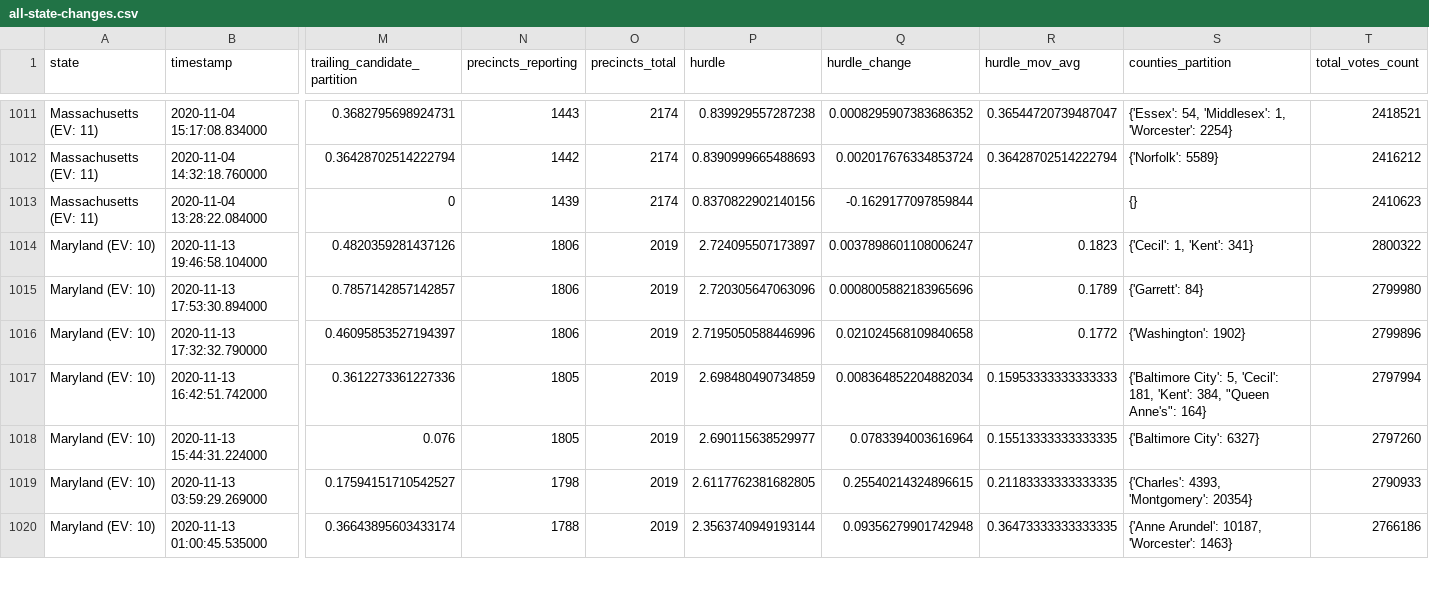
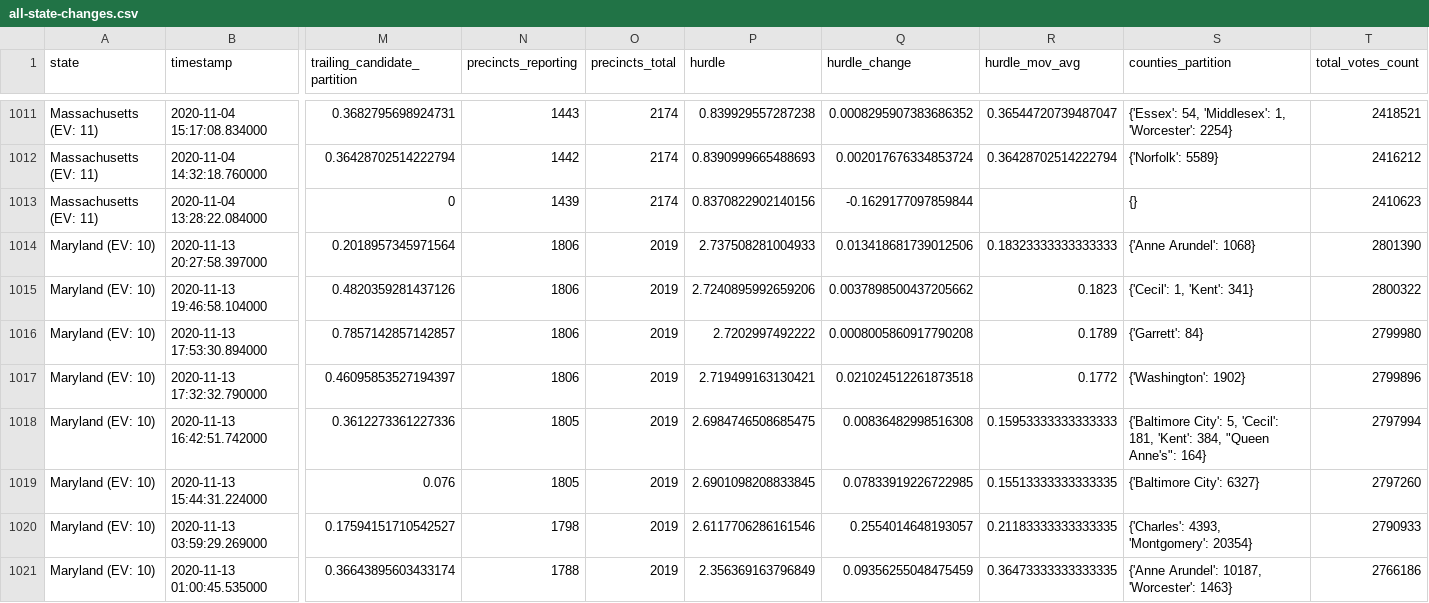
Before and after one commit to Ne02012/NYT-2020-Vote-Count_Tracker, a CSV file: all-state-changes.csv, drawn as a sheet; only a part is shown, gaps mark what is left out; addresses are those after the commit; rows hold the shown columns only; the diff covers the shown part only; the diff names each change by its address in the sheet, - before the commit and + after, or states it on an @@ line.

```diff
--- a/all-state-changes.csv
+++ b/all-state-changes.csv
+row 1014: Maryland (EV: 10) | 2020-11-13 20:27:58.397000 | 0.2018957345971564 | 1806 | 2019 | 2.737508281004933 | 0.013418681739012506 | 0.18323333333333333 | {'Anne Arundel': 1068} | 2801390
-P1015 (hurdle): 2.724095507173897
+P1015 (hurdle): 2.7240895992659206
-Q1015 (hurdle_change): 0.0037898601108006247
+Q1015 (hurdle_change): 0.0037898500437205662
-P1016 (hurdle): 2.720305647063096
+P1016 (hurdle): 2.7202997492222
-Q1016 (hurdle_change): 0.0008005882183965696
+Q1016 (hurdle_change): 0.0008005860917790208
-P1017 (hurdle): 2.7195050588446996
+P1017 (hurdle): 2.719499163130421
-Q1017 (hurdle_change): 0.021024568109840658
+Q1017 (hurdle_change): 0.021024512261873518
-P1018 (hurdle): 2.698480490734859
+P1018 (hurdle): 2.6984746508685475
-Q1018 (hurdle_change): 0.008364852204882034
+Q1018 (hurdle_change): 0.00836482998516308
-P1019 (hurdle): 2.690115638529977
+P1019 (hurdle): 2.6901098208833845
-Q1019 (hurdle_change): 0.0783394003616964
+Q1019 (hurdle_change): 0.07833919226722985
-P1020 (hurdle): 2.6117762381682805
+P1020 (hurdle): 2.6117706286161546
-Q1020 (hurdle_change): 0.25540214324896615
+Q1020 (hurdle_change): 0.2554014648193057
-P1021 (hurdle): 2.3563740949193144
+P1021 (hurdle): 2.356369163796849
-Q1021 (hurdle_change): 0.09356279901742948
+Q1021 (hurdle_change): 0.09356255048475459
```
Also changed, not shown: 90 edited cells elsewhere in this file, 6 other files.
